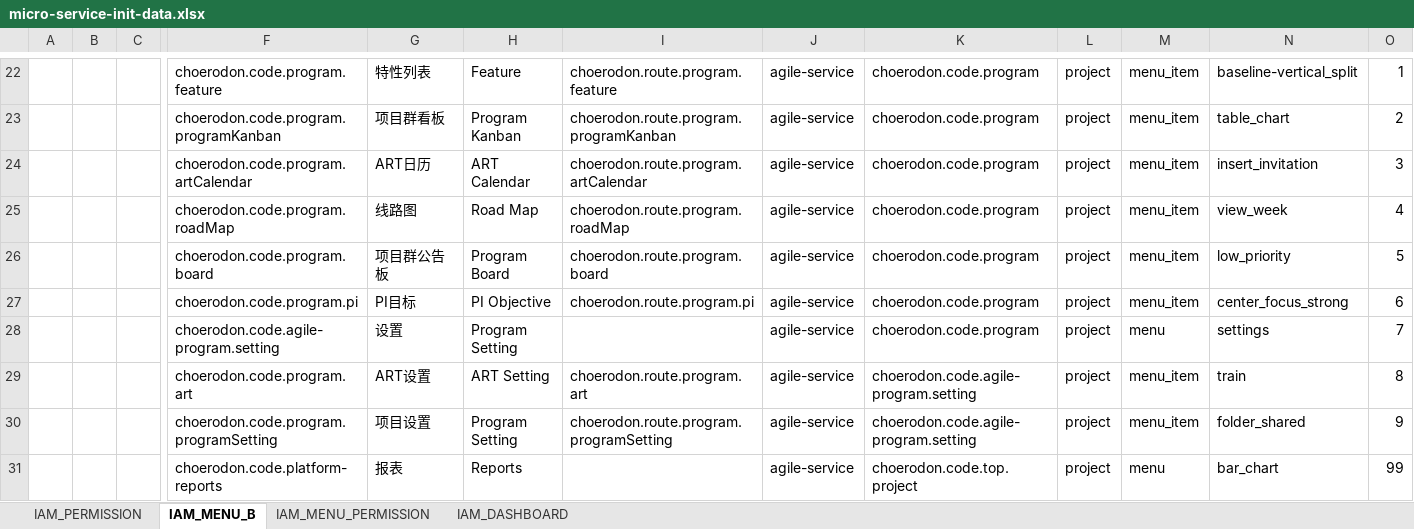
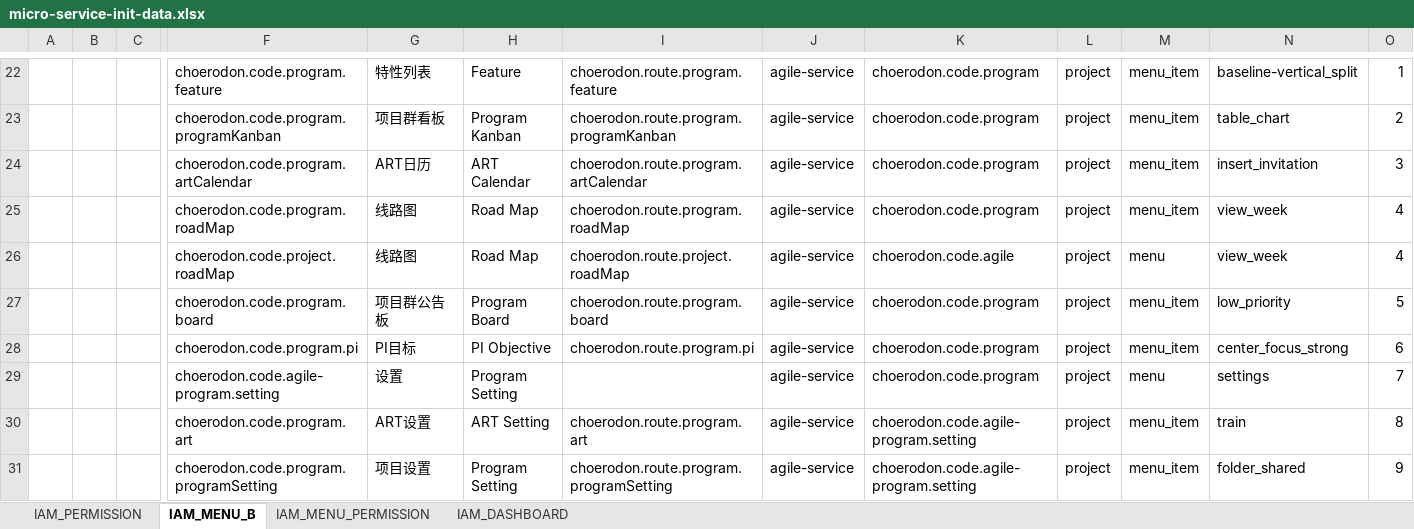
Before and after one commit to choerodon/agile-service-old, an Excel workbook: src/main/resources/script/front/micro-service-init-data.xlsx, sheet IAM_MENU_B, drawn as a sheet; only a part is shown, gaps mark what is left out; the shorter side is filled out with more unchanged rows; values as stored, in another font and other column widths than the file's, no borders; rows hold the shown columns only; the diff names each change by its address in the sheet, - before the commit and + after, or states it on an @@ line.

```diff
--- a/src/main/resources/script/front/micro-service-init-data.xlsx (sheet IAM_MENU_B)
+++ b/src/main/resources/script/front/micro-service-init-data.xlsx (sheet IAM_MENU_B)
+row 26:  |  |  | choerodon.code.project.roadMap | 线路图 | Road Map | choerodon.route.project.roadMap | agile-service | choerodon.code.agile | project | menu | view_week | 4
```
Also changed, not shown: sheet IAM_PERMISSION, sheet IAM_MENU_PERMISSION, 30 other files.
